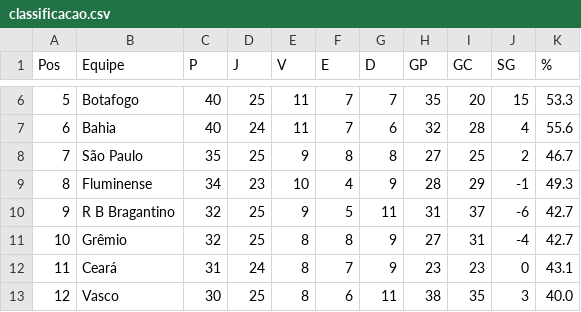
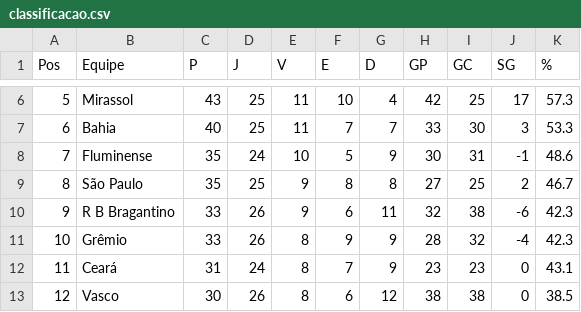
Before and after one commit to tlvzz/BR2025, a CSV file: dados/classificacao.csv, drawn as a sheet; only a part is shown, gaps mark what is left out; the diff covers the shown part only.

```diff
--- a/dados/classificacao.csv
+++ b/dados/classificacao.csv
@@ -6,8 +6,8 @@ Pos,Equipe,P,J,V,E,D,GP,GC,SG,%
-5,Botafogo,40,25,11,7,7,35,20,15,53.3
-6,Bahia,40,24,11,7,6,32,28,4,55.6
-7,São Paulo,35,25,9,8,8,27,25,2,46.7
-8,Fluminense,34,23,10,4,9,28,29,-1,49.3
-9,R B Bragantino,32,25,9,5,11,31,37,-6,42.7
-10,Grêmio,32,25,8,8,9,27,31,-4,42.7
+5,Mirassol,43,25,11,10,4,42,25,17,57.3
+6,Bahia,40,25,11,7,7,33,30,3,53.3
+7,Fluminense,35,24,10,5,9,30,31,-1,48.6
+8,São Paulo,35,25,9,8,8,27,25,2,46.7
+9,R B Bragantino,33,26,9,6,11,32,38,-6,42.3
+10,Grêmio,33,26,8,9,9,28,32,-4,42.3
 11,Ceará,31,24,8,7,9,23,23,0,43.1
-12,Vasco,30,25,8,6,11,38,35,3,40.0
+12,Vasco,30,26,8,6,12,38,38,0,38.5
```
Also changed, not shown: 59 edited cells elsewhere in this file.
